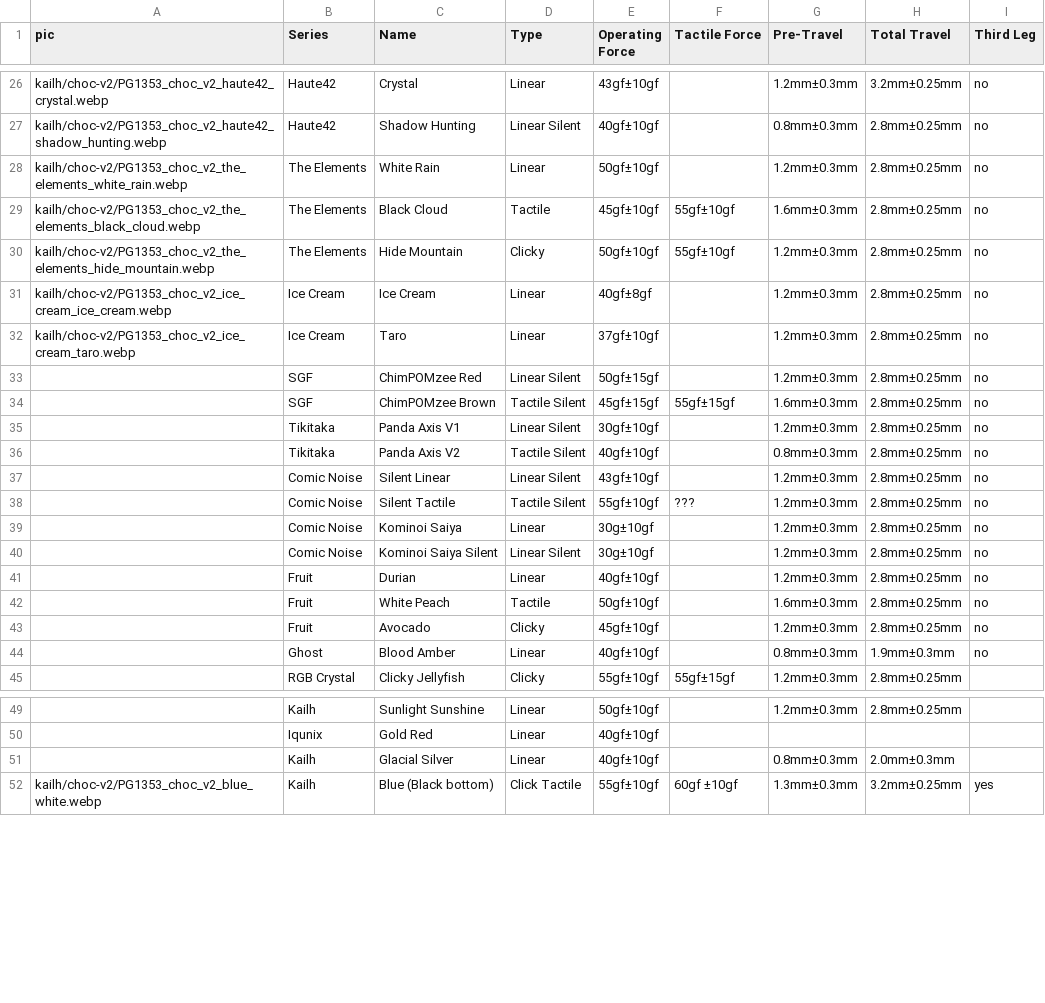
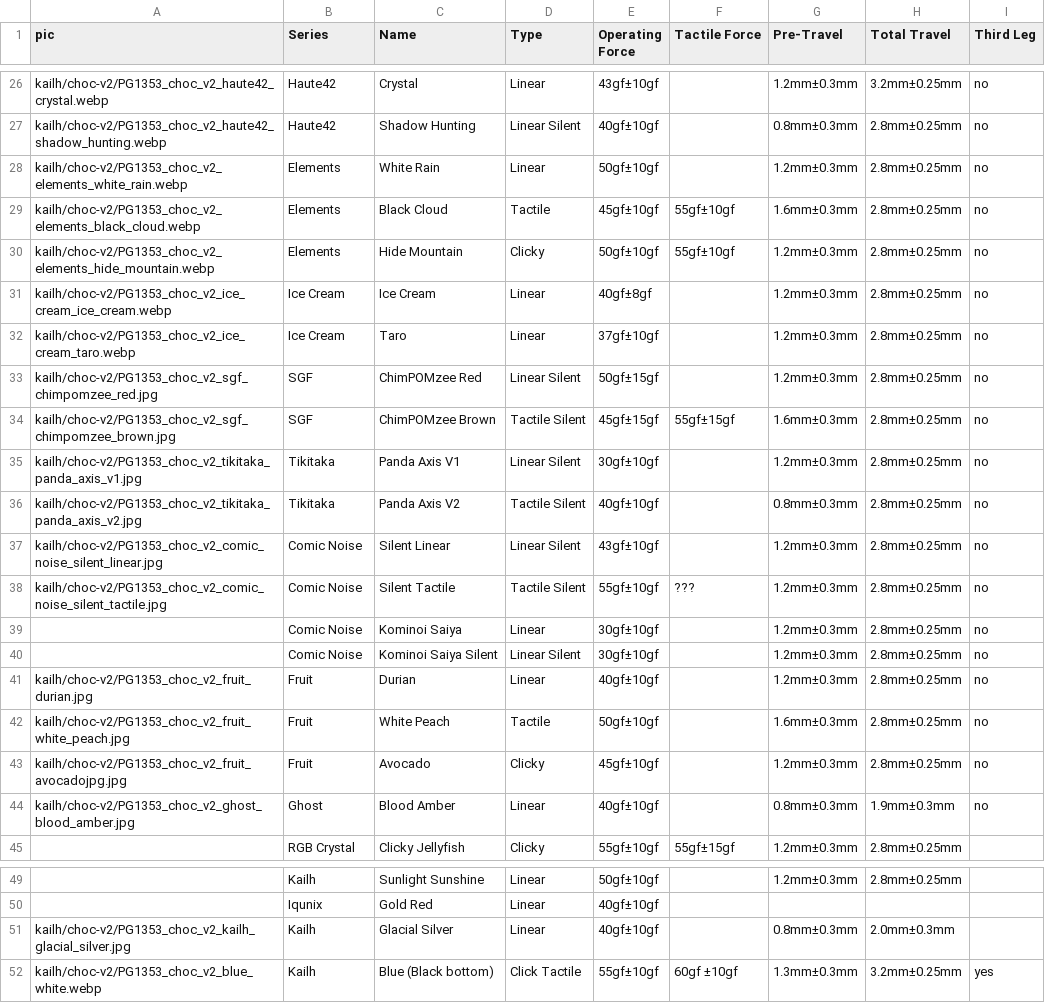
Before and after one commit to aroum/aroum.github.io, a CSV file: public/data/csv/kailh-choc-v2.csv, drawn as a sheet; only a part is shown, gaps mark what is left out.

Commit message:
Add images and update kailh choc-v2 CSV paths
Add multiple JPG images for Kailh Choc V2 switches and update CSV paths. Three "the_elements" webp files were renamed to remove the "the_" prefix and CSV vendor names changed from "The Elements" to "Elements". Added 11 new JPGs (Comic Noise x2, SGF x2, Tikitaka x2, Fruit x3, Ghost, Kailh glacial silver) and updated/rewrote corresponding CSV rows to point to the new filenames. Also fixed a missing newline/end-of-file discrepancy in the CSV.

```diff
--- a/public/data/csv/kailh-choc-v2.csv
+++ b/public/data/csv/kailh-choc-v2.csv
@@ -27,19 +27,19 @@ kailh/choc-v2/PG1353_choc_v2_haute42_crystal.webp,Haute42,Crystal,Linear,43gf±1
 kailh/choc-v2/PG1353_choc_v2_haute42_shadow_hunting.webp,Haute42,Shadow Hunting,Linear Silent,40gf±10gf,,0.8mm±0.3mm,2.8mm±0.25mm,no
-kailh/choc-v2/PG1353_choc_v2_the_elements_white_rain.webp,The Elements,White Rain,Linear,50gf±10gf,,1.2mm±0.3mm,2.8mm±0.25mm,no
-kailh/choc-v2/PG1353_choc_v2_the_elements_black_cloud.webp,The Elements,Black Cloud,Tactile,45gf±10gf,55gf±10gf,1.6mm±0.3mm,2.8mm±0.25mm,no
-kailh/choc-v2/PG1353_choc_v2_the_elements_hide_mountain.webp,The Elements,Hide Mountain,Clicky,50gf±10gf,55gf±10gf,1.2mm±0.3mm,2.8mm±0.25mm,no
+kailh/choc-v2/PG1353_choc_v2_elements_white_rain.webp,Elements,White Rain,Linear,50gf±10gf,,1.2mm±0.3mm,2.8mm±0.25mm,no
+kailh/choc-v2/PG1353_choc_v2_elements_black_cloud.webp,Elements,Black Cloud,Tactile,45gf±10gf,55gf±10gf,1.6mm±0.3mm,2.8mm±0.25mm,no
+kailh/choc-v2/PG1353_choc_v2_elements_hide_mountain.webp,Elements,Hide Mountain,Clicky,50gf±10gf,55gf±10gf,1.2mm±0.3mm,2.8mm±0.25mm,no
 kailh/choc-v2/PG1353_choc_v2_ice_cream_ice_cream.webp,Ice Cream,Ice Cream,Linear,40gf±8gf,,1.2mm±0.3mm,2.8mm±0.25mm,no
 kailh/choc-v2/PG1353_choc_v2_ice_cream_taro.webp,Ice Cream,Taro,Linear,37gf±10gf,,1.2mm±0.3mm,2.8mm±0.25mm,no
-,SGF,ChimPOMzee Red,Linear Silent,50gf±15gf,,1.2mm±0.3mm,2.8mm±0.25mm,no
-,SGF,ChimPOMzee Brown,Tactile Silent,45gf±15gf,55gf±15gf,1.6mm±0.3mm,2.8mm±0.25mm,no
-,Tikitaka,Panda Axis V1,Linear Silent,30gf±10gf,,1.2mm±0.3mm,2.8mm±0.25mm,no
-,Tikitaka,Panda Axis V2,Tactile Silent,40gf±10gf,,0.8mm±0.3mm,2.8mm±0.25mm,no
-,Comic Noise,Silent Linear,Linear Silent,43gf±10gf,,1.2mm±0.3mm,2.8mm±0.25mm,no
-,Comic Noise,Silent Tactile,Tactile Silent,55gf±10gf,???,1.2mm±0.3mm,2.8mm±0.25mm,no
-,Comic Noise,Kominoi Saiya,Linear,30g±10gf,,1.2mm±0.3mm,2.8mm±0.25mm,no
-,Comic Noise,Kominoi Saiya Silent,Linear Silent,30g±10gf,,1.2mm±0.3mm,2.8mm±0.25mm,no
-,Fruit,Durian,Linear,40gf±10gf,,1.2mm±0.3mm,2.8mm±0.25mm,no
-,Fruit,White Peach,Tactile,50gf±10gf,,1.6mm±0.3mm,2.8mm±0.25mm,no
-,Fruit,Avocado,Clicky,45gf±10gf,,1.2mm±0.3mm,2.8mm±0.25mm,no
-,Ghost,Blood Amber,Linear,40gf±10gf,,0.8mm±0.3mm,1.9mm±0.3mm,no
+kailh/choc-v2/PG1353_choc_v2_sgf_chimpomzee_red.jpg,SGF,ChimPOMzee Red,Linear Silent,50gf±15gf,,1.2mm±0.3mm,2.8mm±0.25mm,no
+kailh/choc-v2/PG1353_choc_v2_sgf_chimpomzee_brown.jpg,SGF,ChimPOMzee Brown,Tactile Silent,45gf±15gf,55gf±15gf,1.6mm±0.3mm,2.8mm±0.25mm,no
+kailh/choc-v2/PG1353_choc_v2_tikitaka_panda_axis_v1.jpg,Tikitaka,Panda Axis V1,Linear Silent,30gf±10gf,,1.2mm±0.3mm,2.8mm±0.25mm,no
+kailh/choc-v2/PG1353_choc_v2_tikitaka_panda_axis_v2.jpg,Tikitaka,Panda Axis V2,Tactile Silent,40gf±10gf,,0.8mm±0.3mm,2.8mm±0.25mm,no
+kailh/choc-v2/PG1353_choc_v2_comic_noise_silent_linear.jpg,Comic Noise,Silent Linear,Linear Silent,43gf±10gf,,1.2mm±0.3mm,2.8mm±0.25mm,no
+kailh/choc-v2/PG1353_choc_v2_comic_noise_silent_tactile.jpg,Comic Noise,Silent Tactile,Tactile Silent,55gf±10gf,???,1.2mm±0.3mm,2.8mm±0.25mm,no
+,Comic Noise,Kominoi Saiya,Linear,30gf±10gf,,1.2mm±0.3mm,2.8mm±0.25mm,no
+,Comic Noise,Kominoi Saiya Silent,Linear Silent,30gf±10gf,,1.2mm±0.3mm,2.8mm±0.25mm,no
+kailh/choc-v2/PG1353_choc_v2_fruit_durian.jpg,Fruit,Durian,Linear,40gf±10gf,,1.2mm±0.3mm,2.8mm±0.25mm,no
+kailh/choc-v2/PG1353_choc_v2_fruit_white_peach.jpg,Fruit,White Peach,Tactile,50gf±10gf,,1.6mm±0.3mm,2.8mm±0.25mm,no
+kailh/choc-v2/PG1353_choc_v2_fruit_avocadojpg.jpg,Fruit,Avocado,Clicky,45gf±10gf,,1.2mm±0.3mm,2.8mm±0.25mm,no
+kailh/choc-v2/PG1353_choc_v2_ghost_blood_amber.jpg,Ghost,Blood Amber,Linear,40gf±10gf,,0.8mm±0.3mm,1.9mm±0.3mm,no
 ,RGB Crystal,Clicky Jellyfish ,Clicky,55gf±10gf,55gf±15gf,1.2mm±0.3mm,2.8mm±0.25mm,
@@ -50,3 +50,3 @@ kailh/choc-v2/PG1353_choc_v2_ice_cream_taro.webp,Ice Cream,Taro,Linear,37gf±10g
 ,Iqunix,Gold Red,Linear,40gf±10gf,,,,
-,Kailh,Glacial Silver,Linear,40gf±10gf,,0.8mm±0.3mm,2.0mm±0.3mm,
+kailh/choc-v2/PG1353_choc_v2_kailh_glacial_silver.jpg,Kailh,Glacial Silver,Linear,40gf±10gf,,0.8mm±0.3mm,2.0mm±0.3mm,
 kailh/choc-v2/PG1353_choc_v2_blue_white.webp,Kailh,Blue (Black bottom),Click Tactile,55gf±10gf,60gf ±10gf,1.3mm±0.3mm,3.2mm±0.25mm,yes
```
Also changed, not shown: 14 other files.
